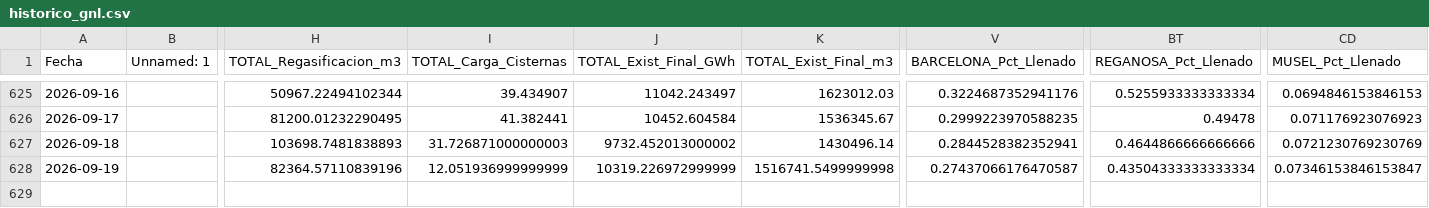
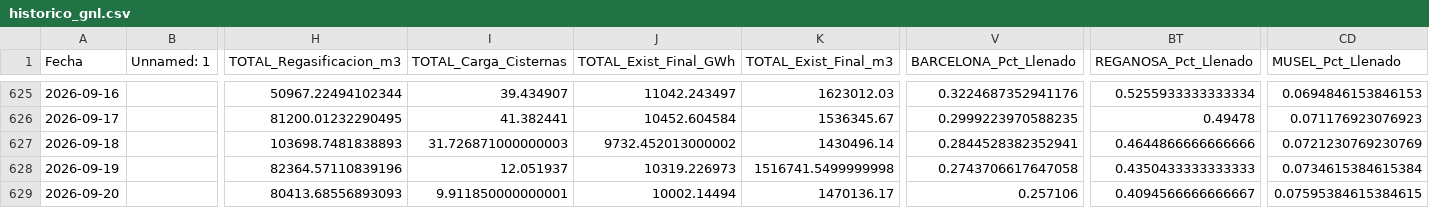
Before and after one commit to javiglejun/Enagas_GNL, a CSV file: historico_gnl.csv, drawn as a sheet; only a part is shown, gaps mark what is left out; rows hold the shown columns only; the diff names each change by its address in the sheet, - before the commit and + after, or states it on an @@ line.

```diff
--- a/historico_gnl.csv
+++ b/historico_gnl.csv
-I628 (TOTAL_Carga_Cisternas): 12.051936999999999
+I628 (TOTAL_Carga_Cisternas): 12.051937
-J628 (TOTAL_Exist_Final_GWh): 10319.226972999999
+J628 (TOTAL_Exist_Final_GWh): 10319.226973
-V628 (BARCELONA_Pct_Llenado): 0.27437066176470587
+V628 (BARCELONA_Pct_Llenado): 0.2743706617647058
-BT628 (REGANOSA_Pct_Llenado): 0.43504333333333334
+BT628 (REGANOSA_Pct_Llenado): 0.4350433333333333
-CD628 (MUSEL_Pct_Llenado): 0.07346153846153847
+CD628 (MUSEL_Pct_Llenado): 0.0734615384615384
+row 629: 2026-09-20 |  | 80413.68556893093 | 9.911850000000001 | 10002.14494 | 1470136.17 | 0.257106 | 0.4094566666666667 | 0.07595384615384615
```
